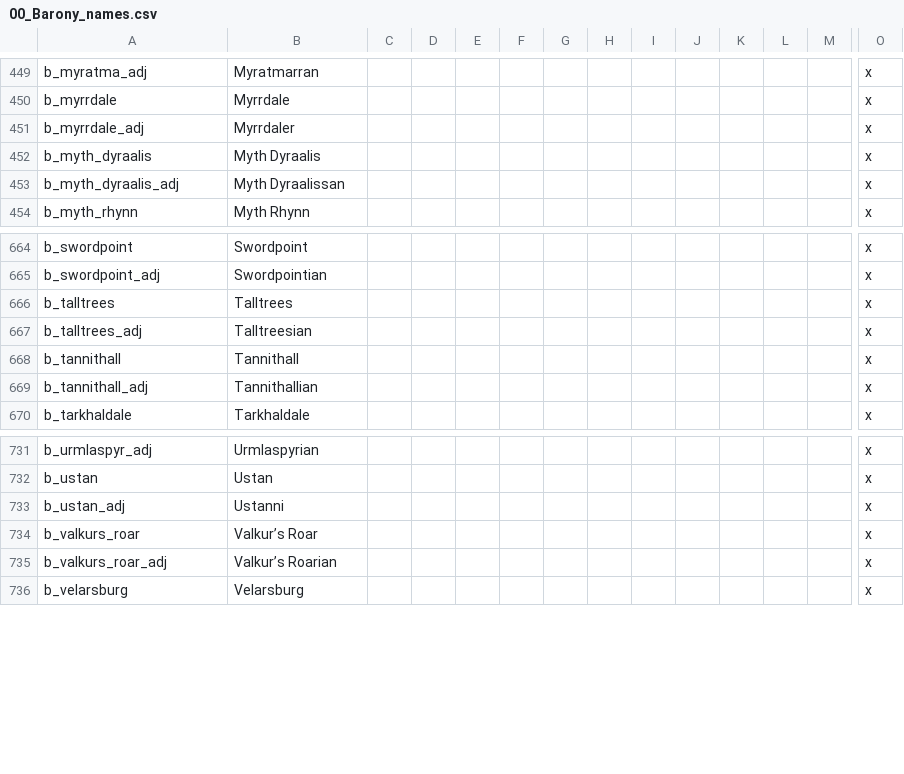
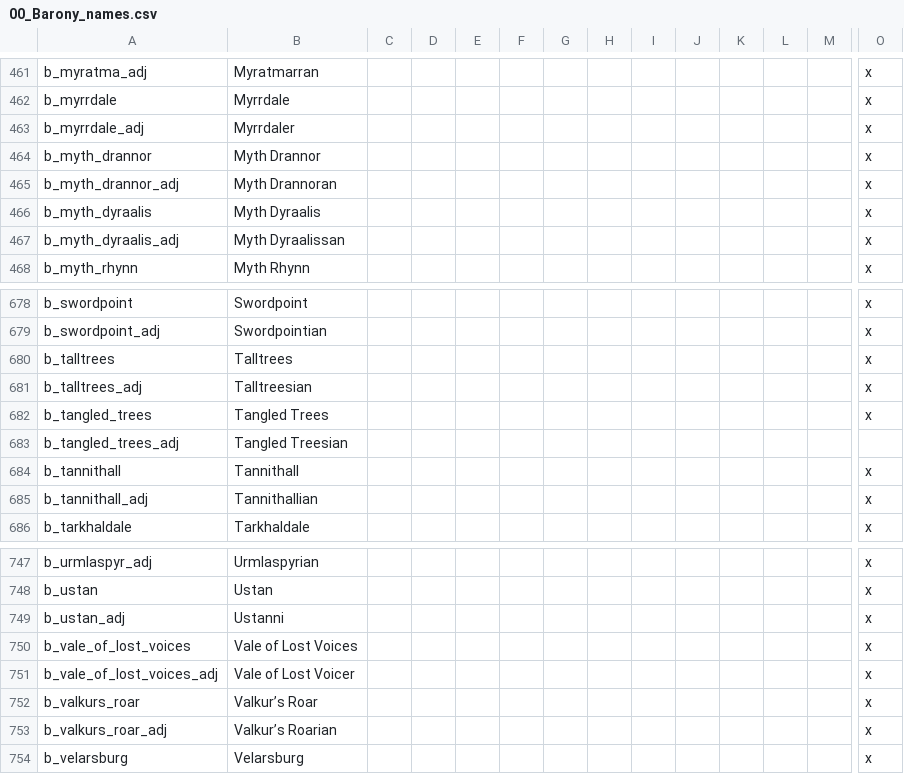
Before and after one commit to chriscohen/ck2-forgottenkings, a CSV file: ForgottenRealms/localisation/00_Barony_names.csv, drawn as a sheet; only a part is shown, gaps mark what is left out; rows hold the shown columns only; the diff covers the shown part only; the diff names each change by its address in the sheet, - before the commit and + after, or states it on an @@ line.

```diff
--- a/ForgottenRealms/localisation/00_Barony_names.csv
+++ b/ForgottenRealms/localisation/00_Barony_names.csv
+row 464: b_myth_drannor | Myth Drannor |  |  |  |  |  |  |  |  |  |  |  | x
+row 465: b_myth_drannor_adj | Myth Drannoran |  |  |  |  |  |  |  |  |  |  |  | x
+row 682: b_tangled_trees | Tangled Trees |  |  |  |  |  |  |  |  |  |  |  | x
+row 683: b_tangled_trees_adj | Tangled Treesian
+row 750: b_vale_of_lost_voices | Vale of Lost Voices |  |  |  |  |  |  |  |  |  |  |  | x
+row 751: b_vale_of_lost_voices_adj | Vale of Lost Voicer |  |  |  |  |  |  |  |  |  |  |  | x
```
Also changed, not shown: 12 added rows elsewhere in this file.
